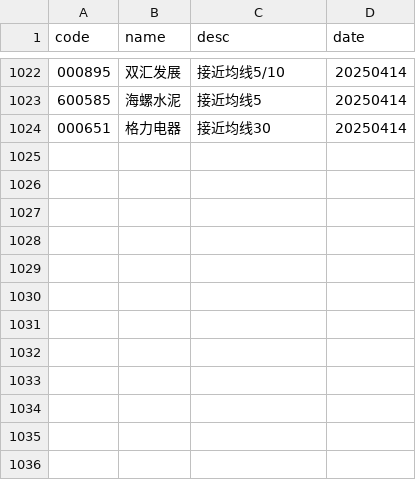
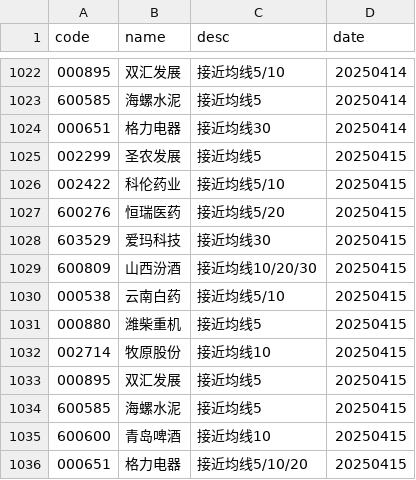
Before and after one commit to CodingOneWorld/stockAnalysis, a CSV file: main/上升通道回调.csv, drawn as a sheet; only a part is shown, gaps mark what is left out.

```diff
--- a/main/上升通道回调.csv
+++ b/main/上升通道回调.csv
@@ -1024 +1024,13 @@ code,name,desc,date
 000651,格力电器,接近均线30,20250414
+002299,圣农发展,接近均线5,20250415
+002422,科伦药业,接近均线5/10,20250415
+600276,恒瑞医药,接近均线5/20,20250415
+603529,爱玛科技,接近均线30,20250415
+600809,山西汾酒,接近均线10/20/30,20250415
+000538,云南白药,接近均线5/10,20250415
+000880,潍柴重机,接近均线5,20250415
+002714,牧原股份,接近均线10,20250415
+000895,双汇发展,接近均线5,20250415
+600585,海螺水泥,接近均线5,20250415
+600600,青岛啤酒,接近均线10,20250415
+000651,格力电器,接近均线5/10/20,20250415
```
Also changed, not shown: main/下降通道到关键均线.csv, main/下降通道到前低.csv, 3 other files.
